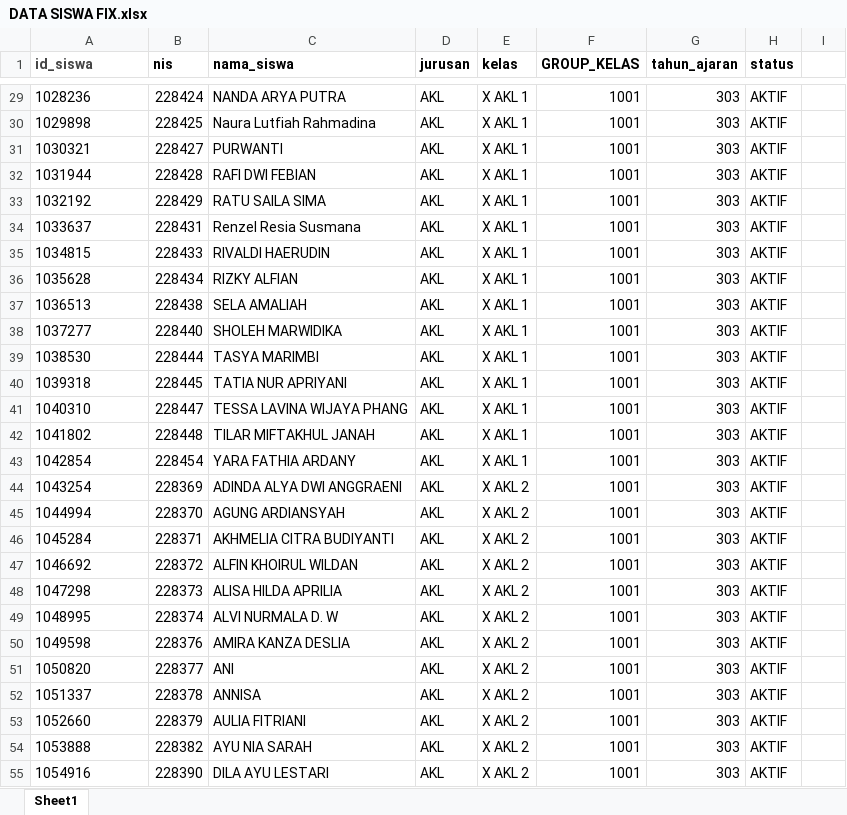
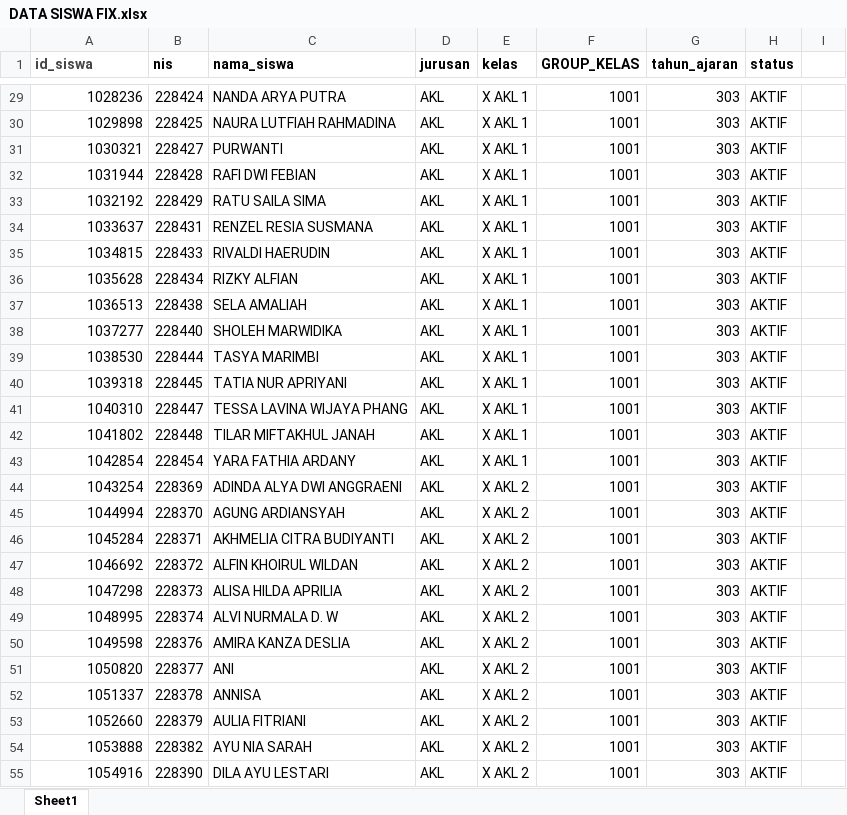
Before and after one commit to webdev14program/sppth_terbaru, an Excel workbook: temp_doc/DATA SISWA FIX.xlsx, sheet Sheet1, drawn as a sheet; only a part is shown, gaps mark what is left out; values as stored, in another font and other column widths than the file's, no borders; the diff covers the shown part only; the diff names each change by its address in the sheet, - before the commit and + after, or states it on an @@ line.

```diff
--- a/temp_doc/DATA SISWA FIX.xlsx (sheet Sheet1)
+++ b/temp_doc/DATA SISWA FIX.xlsx (sheet Sheet1)
-A29:A55 alignment: left
+A29:A55 alignment: right
-C30 (nama_siswa): Naura Lutfiah Rahmadina
+C30 (nama_siswa): NAURA LUTFIAH RAHMADINA
-C34 (nama_siswa): Renzel Resia Susmana
+C34 (nama_siswa): RENZEL RESIA SUSMANA
```
Also changed, not shown: 123 edited cells and cell formats elsewhere in this sheet, 9 other files.
